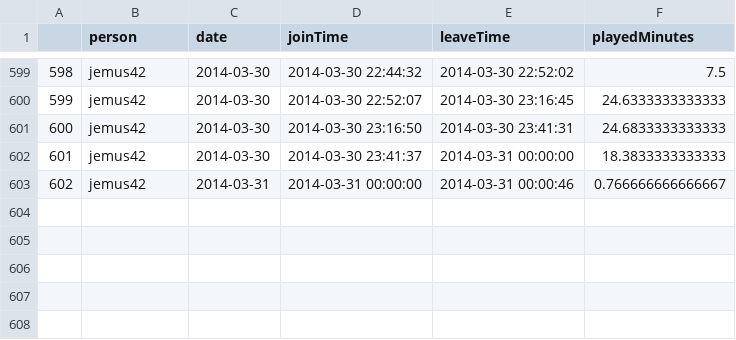
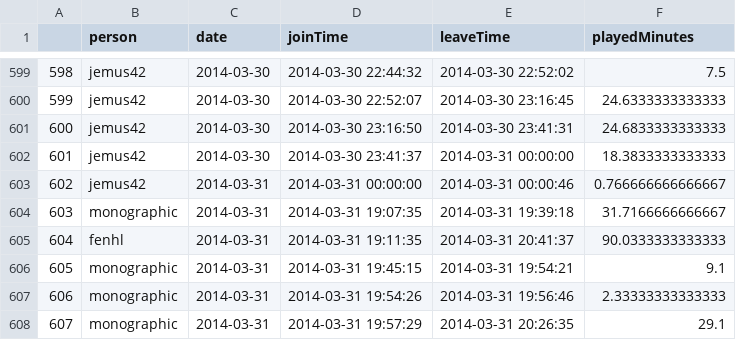
Before and after one commit to wurstmineberg/wurstminestats, a CSV file: data/playerSessions.csv, drawn as a sheet; only a part is shown, gaps mark what is left out.

Commit message:
(╯°□°）╯︵ ǝɯıʇ
So I apparently broke some minor shit the last time I fixed stuff to get the session shit handled more nicely, which apparently led to time values that should be POSIXct to be coerced to characters because I was using nested lists or arrays or whatever instead of the glorious dataframe masterrace, which meant in my sleep-deprived state that I was running and rerunning the same shit over and over trying to debug this clusterfuck of a shit forsaken wookie diarrhea and get that shit sorted out, consequently fucking a whole bunch of shit up so bad I understood this mess even less than before, but now it's probably less shitty and maybe even working, so there, have a session data update.

TL;DR: Don't go debugging when you're too tired to understand what you read, write or think.

```diff
--- a/data/playerSessions.csv
+++ b/data/playerSessions.csv
@@ -603 +603,6 @@
 "602","jemus42",2014-03-31,2014-03-31 00:00:00,2014-03-31 00:00:46,0.766666666666667
+"603","monographic",2014-03-31,2014-03-31 19:07:35,2014-03-31 19:39:18,31.7166666666667
+"604","fenhl",2014-03-31,2014-03-31 19:11:35,2014-03-31 20:41:37,90.0333333333333
+"605","monographic",2014-03-31,2014-03-31 19:45:15,2014-03-31 19:54:21,9.1
+"606","monographic",2014-03-31,2014-03-31 19:54:26,2014-03-31 19:56:46,2.33333333333333
+"607","monographic",2014-03-31,2014-03-31 19:57:29,2014-03-31 20:26:35,29.1
```
Also changed, not shown: 2 other files.
